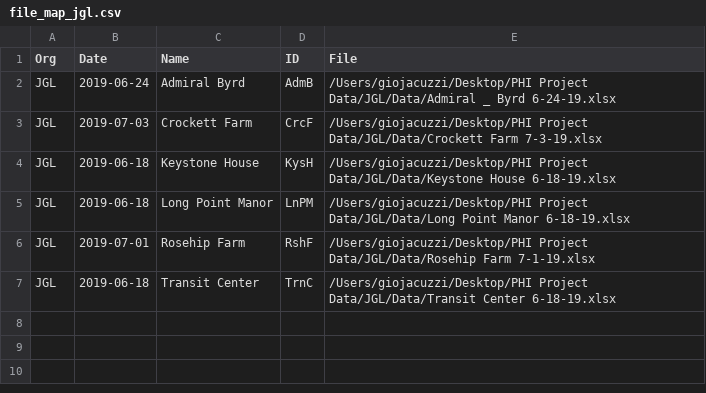
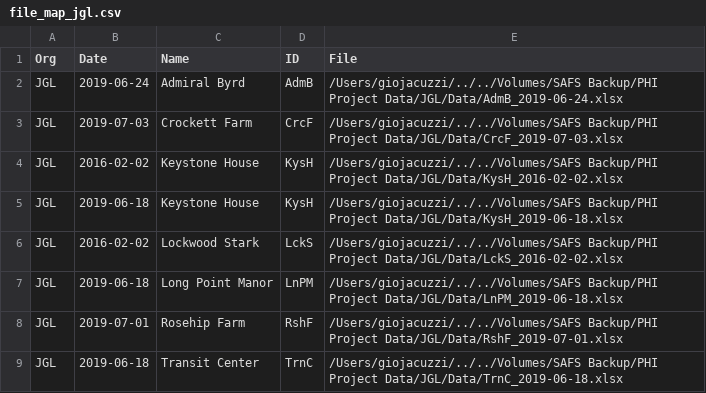
Before and after one commit to giojacuzzi/noise-pollution-pop-health, a CSV file: data/load/output/file_map_jgl.csv, drawn as a sheet.

Commit message:
towards jgl load

```diff
--- a/data/load/output/file_map_jgl.csv
+++ b/data/load/output/file_map_jgl.csv
@@ -1,7 +1,9 @@
 "Org","Date","Name","ID","File"
-"JGL","2019-06-24","Admiral Byrd","AdmB","/Users/giojacuzzi/Desktop/PHI Project Data/JGL/Data/Admiral _ Byrd 6-24-19.xlsx"
-"JGL","2019-07-03","Crockett Farm","CrcF","/Users/giojacuzzi/Desktop/PHI Project Data/JGL/Data/Crockett Farm 7-3-19.xlsx"
-"JGL","2019-06-18","Keystone House","KysH","/Users/giojacuzzi/Desktop/PHI Project Data/JGL/Data/Keystone House 6-18-19.xlsx"
-"JGL","2019-06-18","Long Point Manor","LnPM","/Users/giojacuzzi/Desktop/PHI Project Data/JGL/Data/Long Point Manor 6-18-19.xlsx"
-"JGL","2019-07-01","Rosehip Farm","RshF","/Users/giojacuzzi/Desktop/PHI Project Data/JGL/Data/Rosehip Farm 7-1-19.xlsx"
-"JGL","2019-06-18","Transit Center","TrnC","/Users/giojacuzzi/Desktop/PHI Project Data/JGL/Data/Transit Center 6-18-19.xlsx"
+"JGL","2019-06-24","Admiral Byrd","AdmB","/Users/giojacuzzi/../../Volumes/SAFS Backup/PHI Project Data/JGL/Data/AdmB_2019-06-24.xlsx"
+"JGL","2019-07-03","Crockett Farm","CrcF","/Users/giojacuzzi/../../Volumes/SAFS Backup/PHI Project Data/JGL/Data/CrcF_2019-07-03.xlsx"
+"JGL","2016-02-02","Keystone House","KysH","/Users/giojacuzzi/../../Volumes/SAFS Backup/PHI Project Data/JGL/Data/KysH_2016-02-02.xlsx"
+"JGL","2019-06-18","Keystone House","KysH","/Users/giojacuzzi/../../Volumes/SAFS Backup/PHI Project Data/JGL/Data/KysH_2019-06-18.xlsx"
+"JGL","2016-02-02","Lockwood Stark","LckS","/Users/giojacuzzi/../../Volumes/SAFS Backup/PHI Project Data/JGL/Data/LckS_2016-02-02.xlsx"
+"JGL","2019-06-18","Long Point Manor","LnPM","/Users/giojacuzzi/../../Volumes/SAFS Backup/PHI Project Data/JGL/Data/LnPM_2019-06-18.xlsx"
+"JGL","2019-07-01","Rosehip Farm","RshF","/Users/giojacuzzi/../../Volumes/SAFS Backup/PHI Project Data/JGL/Data/RshF_2019-07-01.xlsx"
+"JGL","2019-06-18","Transit Center","TrnC","/Users/giojacuzzi/../../Volumes/SAFS Backup/PHI Project Data/JGL/Data/TrnC_2019-06-18.xlsx"
```
Also changed, not shown: 3 other files.
